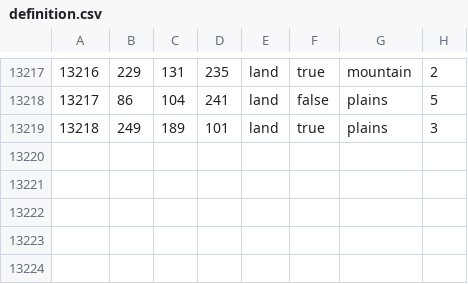
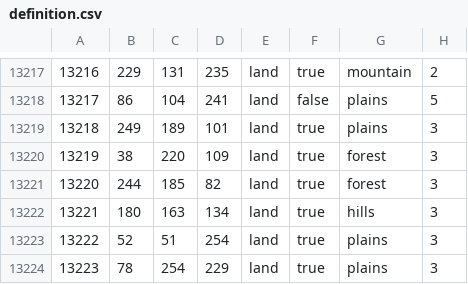
Before and after one commit to mkkostroma/lic, a CSV file: map/definition.csv, drawn as a sheet; only a part is shown, gaps mark what is left out; the diff names each change by its address in the sheet, - before the commit and + after, or states it on an @@ line.

```diff
--- a/map/definition.csv
+++ b/map/definition.csv
+row 13220: 13219 | 38 | 220 | 109 | land | true | forest | 3
+row 13221: 13220 | 244 | 185 | 82 | land | true | forest | 3
+row 13222: 13221 | 180 | 163 | 134 | land | true | hills | 3
+row 13223: 13222 | 52 | 51 | 254 | land | true | plains | 3
+row 13224: 13223 | 78 | 254 | 229 | land | true | plains | 3
```
Also changed, not shown: 8 other files.
